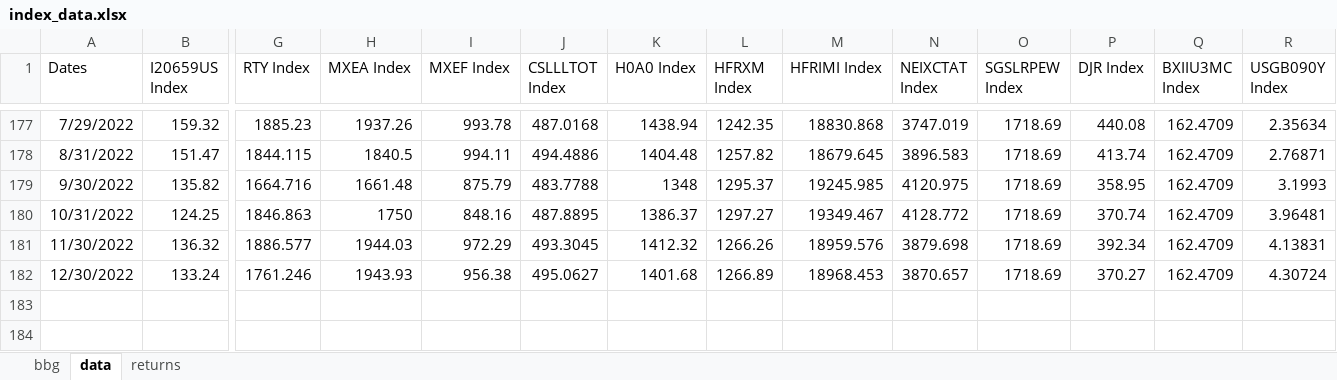
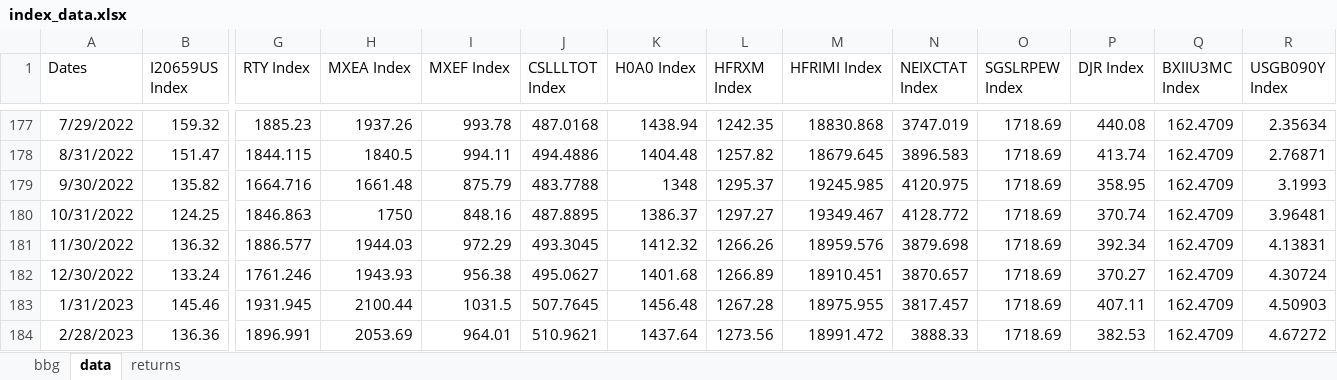
Before and after one commit to pforjoe/SAA, an Excel workbook: data/index_data.xlsx, sheet data, drawn as a sheet; only a part is shown, gaps mark what is left out; values as stored, in another font and other column widths than the file's, no borders; rows hold the shown columns only; the diff names each change by its address in the sheet, - before the commit and + after, or states it on an @@ line.

```diff
--- a/data/index_data.xlsx (sheet data)
+++ b/data/index_data.xlsx (sheet data)
-M182 (HFRIMI Index): 18968.453
+M182 (HFRIMI Index): 18910.451
+row 183: 1/31/2023 | 145.46 | 1931.945 | 2100.44 | 1031.5 | 507.7645 | 1456.48 | 1267.28 | 18975.955 | 3817.457 | 1718.69 | 407.11 | 162.4709 | 4.50903
+row 184: 2/28/2023 | 136.36 | 1896.991 | 2053.69 | 964.01 | 510.9621 | 1437.64 | 1273.56 | 18991.472 | 3888.33 | 1718.69 | 382.53 | 162.4709 | 4.67272
```
Also changed, not shown: sheet bbg, formulas that keep their value, data/time_series/asset_return_data.xlsx, data/time_series/equity_hedge_data.xlsx, 6 other files.
